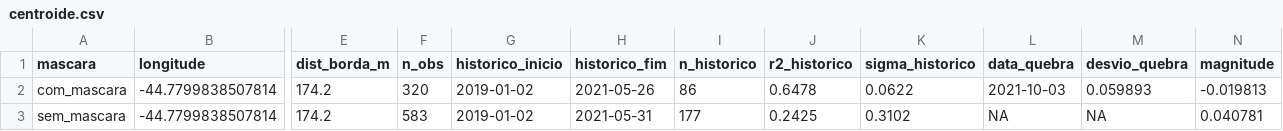
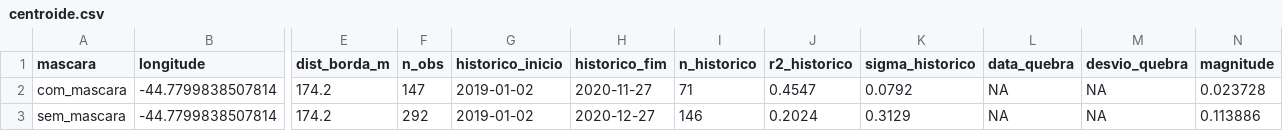
Before and after one commit to RafaCtv/coffee-spectral-anomaly-detection, a CSV file: resultados/centroide.csv, drawn as a sheet; only a part is shown, gaps mark what is left out; the diff names each change by its address in the sheet, - before the commit and + after, or states it on an @@ line.

```diff
--- a/resultados/centroide.csv
+++ b/resultados/centroide.csv
-F2 (n_obs): 320
+F2 (n_obs): 147
-H2 (historico_fim): 2021-05-26
+H2 (historico_fim): 2020-11-27
-I2 (n_historico): 86
+I2 (n_historico): 71
-J2 (r2_historico): 0.6478
+J2 (r2_historico): 0.4547
-K2 (sigma_historico): 0.0622
+K2 (sigma_historico): 0.0792
-L2 (data_quebra): 2021-10-03
+L2 (data_quebra): NA
-M2 (desvio_quebra): 0.059893
+M2 (desvio_quebra): NA
-N2 (magnitude): -0.019813
+N2 (magnitude): 0.023728
-F3 (n_obs): 583
+F3 (n_obs): 292
-H3 (historico_fim): 2021-05-31
+H3 (historico_fim): 2020-12-27
-I3 (n_historico): 177
+I3 (n_historico): 146
-J3 (r2_historico): 0.2425
+J3 (r2_historico): 0.2024
-K3 (sigma_historico): 0.3102
+K3 (sigma_historico): 0.3129
-N3 (magnitude): 0.040781
+N3 (magnitude): 0.113886
```
Also changed, not shown: resultados/quebras_por_mes_com_mascara.csv, resultados/quebras_por_mes_sem_mascara.csv, 2 other files.
